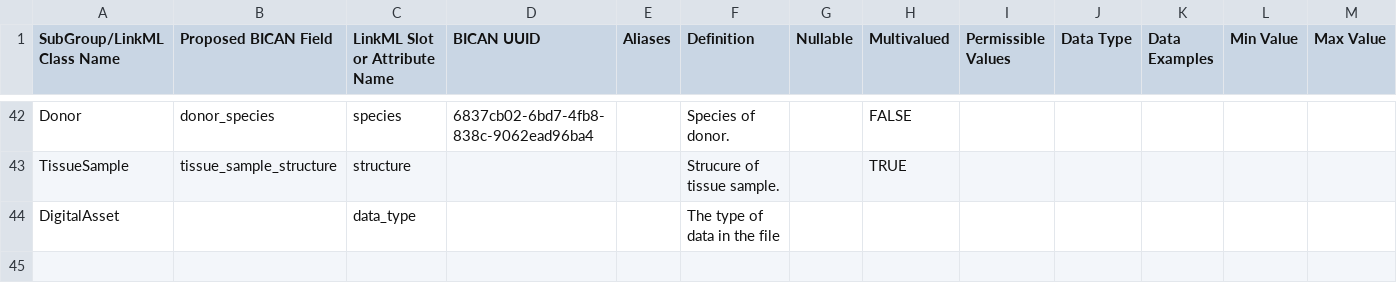
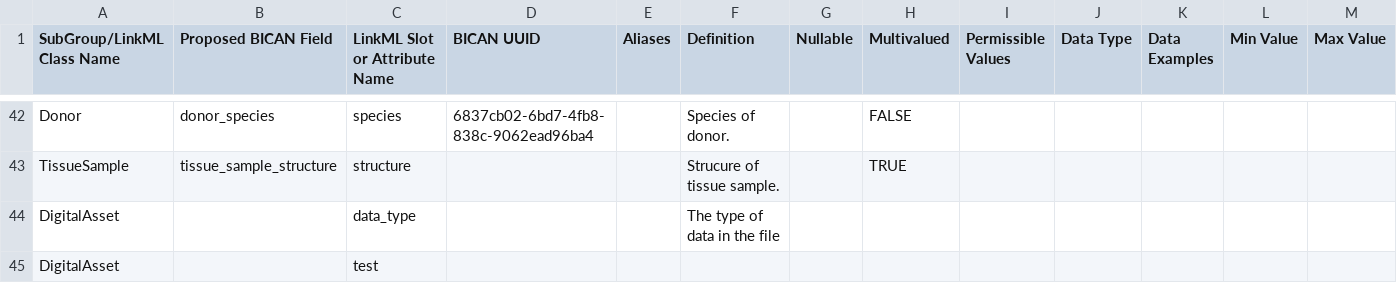
Before and after one commit to brain-bican/models, a TSV file: linkml-schema/source_library_generation/gsheet_output/Slots.tsv, drawn as a sheet; only a part is shown, gaps mark what is left out; rows hold the shown columns only; the diff names each change by its address in the sheet, - before the commit and + after, or states it on an @@ line.

Commit message:
Generate new version of the linkml model for library_generation

```diff
--- a/linkml-schema/source_library_generation/gsheet_output/Slots.tsv
+++ b/linkml-schema/source_library_generation/gsheet_output/Slots.tsv
+row 45: DigitalAsset |  | test
```
Also changed, not shown: 1 other file.
